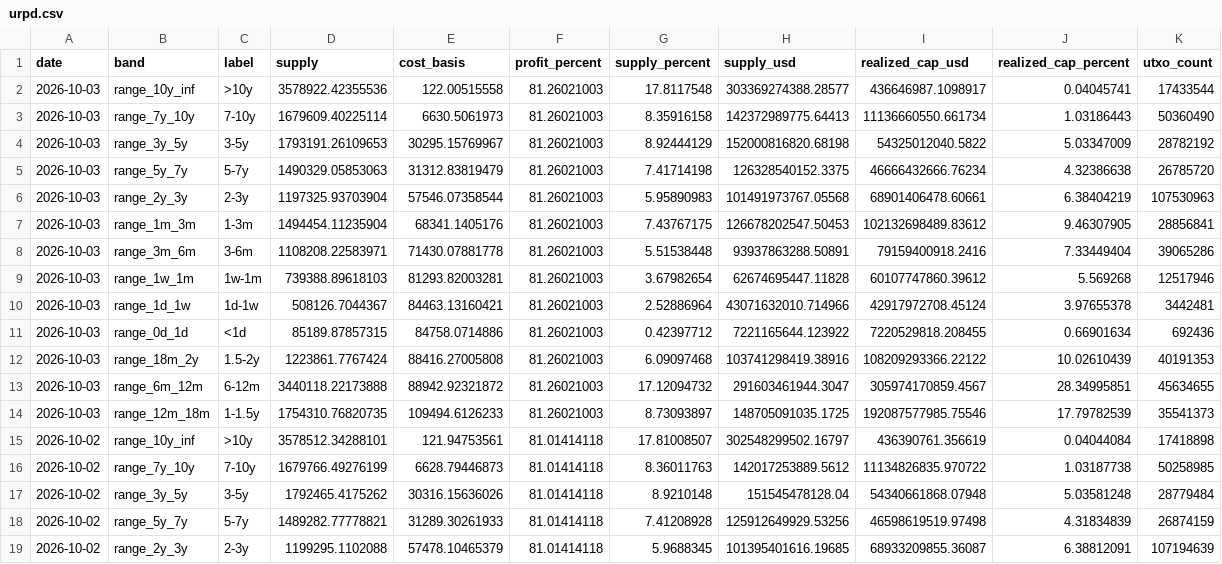
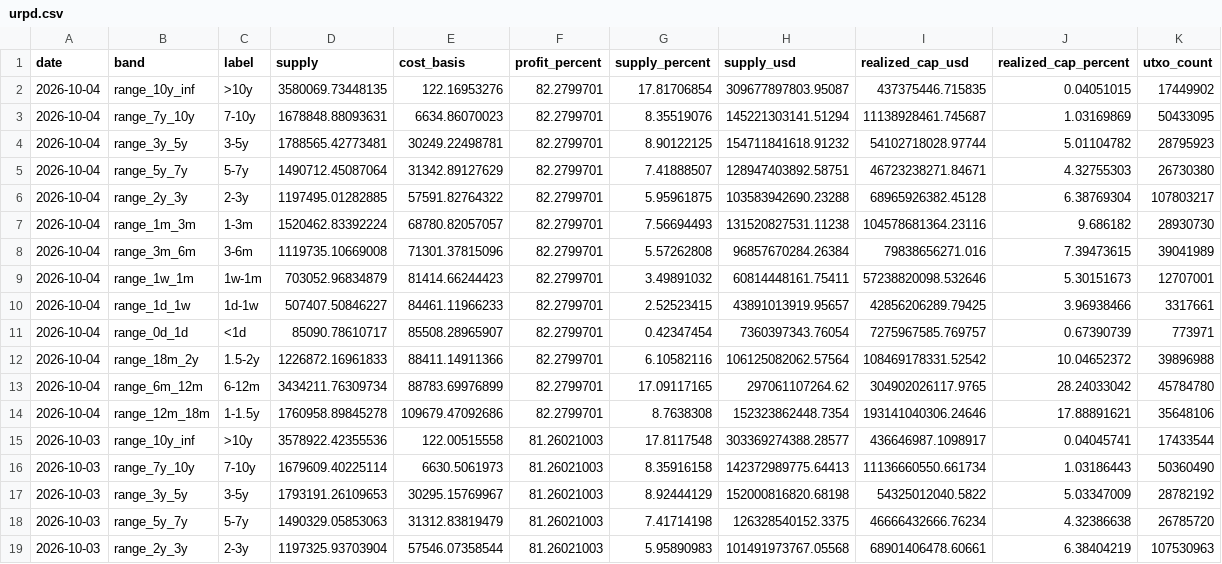
Before and after one commit to hhysteric/btc-cycle-dashboard, a CSV file: data/urpd.csv, drawn as a sheet; only a part is shown; the shorter side is filled out with more unchanged rows.

```diff
--- a/data/urpd.csv
+++ b/data/urpd.csv
@@ -1,2 +1,15 @@
 date,band,label,supply,cost_basis,profit_percent,supply_percent,supply_usd,realized_cap_usd,realized_cap_percent,utxo_count
+2026-10-04,range_10y_inf,>10y,3580069.73448135,122.16953276,82.2799701,17.81706854,309677897803.95087,437375446.715835,0.04051015,17449902
+2026-10-04,range_7y_10y,7-10y,1678848.88093631,6634.86070023,82.2799701,8.35519076,145221303141.51294,11138928461.745687,1.03169869,50433095
+2026-10-04,range_3y_5y,3-5y,1788565.42773481,30249.22498781,82.2799701,8.90122125,154711841618.91232,54102718028.97744,5.01104782,28795923
+2026-10-04,range_5y_7y,5-7y,1490712.45087064,31342.89127629,82.2799701,7.41888507,128947403892.58751,46723238271.84671,4.32755303,26730380
+2026-10-04,range_2y_3y,2-3y,1197495.01282885,57591.82764322,82.2799701,5.95961875,103583942690.23288,68965926382.45128,6.38769304,107803217
+2026-10-04,range_1m_3m,1-3m,1520462.83392224,68780.82057057,82.2799701,7.56694493,131520827531.11238,104578681364.23116,9.686182,28930730
+2026-10-04,range_3m_6m,3-6m,1119735.10669008,71301.37815096,82.2799701,5.57262808,96857670284.26384,79838656271.016,7.39473615,39041989
+2026-10-04,range_1w_1m,1w-1m,703052.96834879,81414.66244423,82.2799701,3.49891032,60814448161.75411,57238820098.532646,5.30151673,12707001
+2026-10-04,range_1d_1w,1d-1w,507407.50846227,84461.11966233,82.2799701,2.52523415,43891013919.95657,42856206289.79425,3.96938466,3317661
+2026-10-04,range_0d_1d,<1d,85090.78610717,85508.28965907,82.2799701,0.42347454,7360397343.76054,7275967585.769757,0.67390739,773971
+2026-10-04,range_18m_2y,1.5-2y,1226872.16961833,88411.14911366,82.2799701,6.10582116,106125082062.57564,108469178331.52542,10.04652372,39896988
+2026-10-04,range_6m_12m,6-12m,3434211.76309734,88783.69976899,82.2799701,17.09117165,297061107264.62,304902026117.9765,28.24033042,45784780
+2026-10-04,range_12m_18m,1-1.5y,1760958.89845278,109679.47092686,82.2799701,8.7638308,152323862448.7354,193141040306.24646,17.88891621,35648106
 2026-10-03,range_10y_inf,>10y,3578922.42355536,122.00515558,81.26021003,17.8117548,303369274388.28577,436646987.1098917,0.04045741,17433544
```
Also changed, not shown: data/dominance.csv, data/mvrv.csv, 3 other files.
